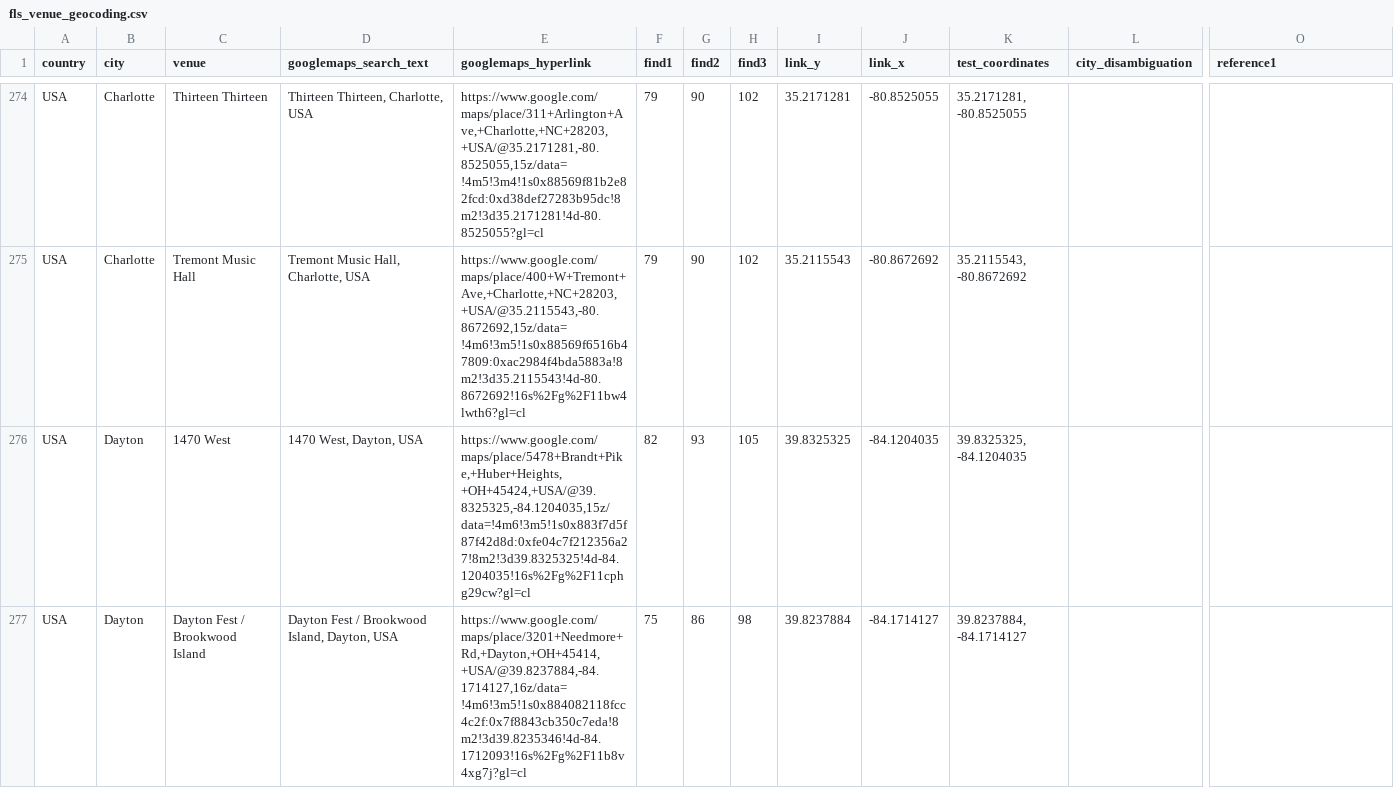
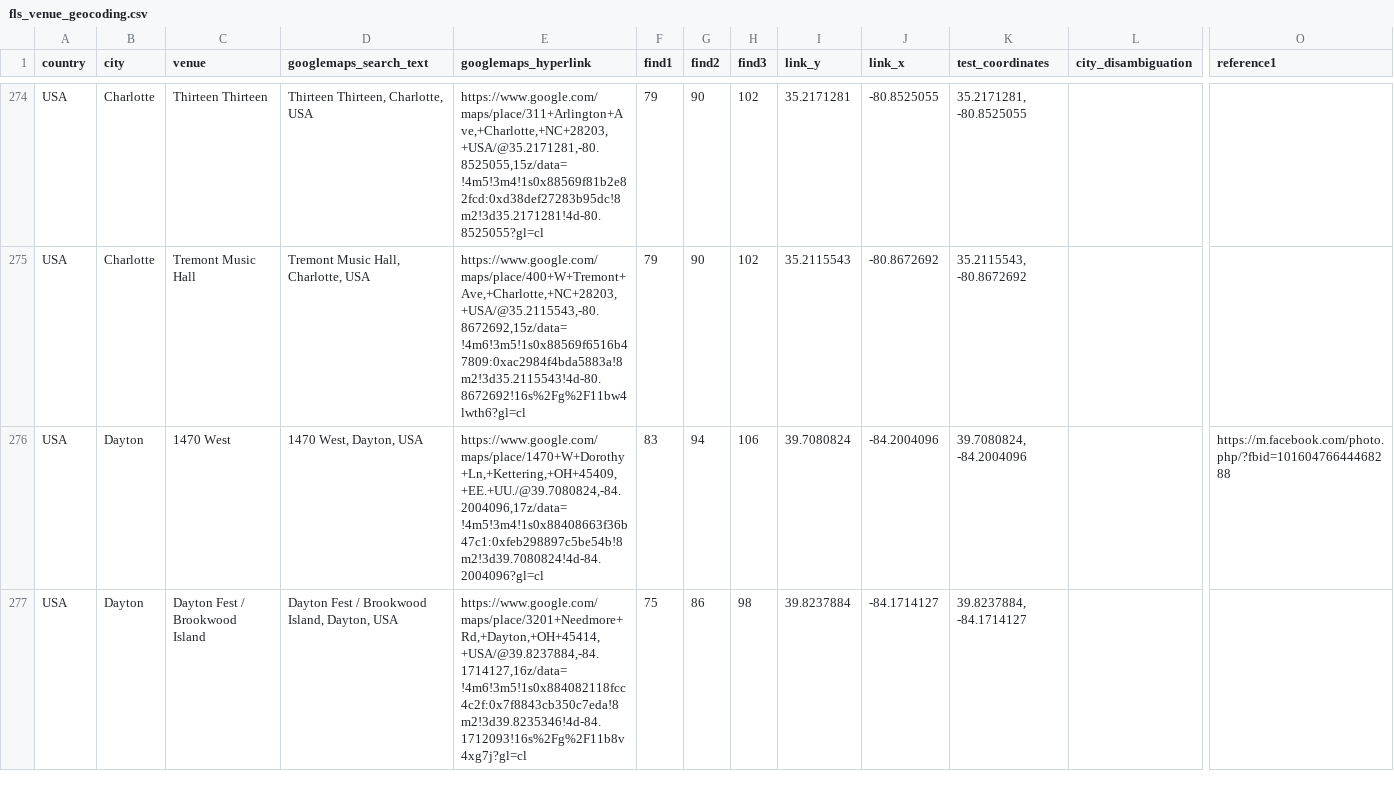
Before and after one commit to alexmitrani/Repeatr, a CSV file: inst/extdata/fls_venue_geocoding.csv, drawn as a sheet; only a part is shown, gaps mark what is left out; the diff covers the shown part only; the diff names each change by its address in the sheet, - before the commit and + after, or states it on an @@ line.

Commit message:
updated coordinates

```diff
--- a/inst/extdata/fls_venue_geocoding.csv
+++ b/inst/extdata/fls_venue_geocoding.csv
-E276 (googlemaps_hyperlink): https://www.google.com/maps/place/5478+Brandt+Pike,+Huber+Heights,+OH+45424,+USA/@39.8325325,-84.1204035,15z/data=!4m6!3m5!1s0x883f7d5f87f42d8d:0xfe04c7f212356a27!8m2!3d39.8325325!4d-84.1204035!16s%2Fg%2F11cphg29cw?gl=cl
+E276 (googlemaps_hyperlink): https://www.google.com/maps/place/1470+W+Dorothy+Ln,+Kettering,+OH+45409,+EE.+UU./@39.7080824,-84.2004096,17z/data=!4m5!3m4!1s0x88408663f36b47c1:0xfeb298897c5be54b!8m2!3d39.7080824!4d-84.2004096?gl=cl
-F276 (find1): 82
+F276 (find1): 83
-G276 (find2): 93
+G276 (find2): 94
-H276 (find3): 105
+H276 (find3): 106
-I276 (link_y): 39.8325325
+I276 (link_y): 39.7080824
-J276 (link_x): -84.1204035
+J276 (link_x): -84.2004096
-K276 (test_coordinates): 39.8325325, -84.1204035
+K276 (test_coordinates): 39.7080824, -84.2004096
-O276 (reference1): (empty)
+O276 (reference1): https://m.facebook.com/photo.php/?fbid=10160476644468288
```
Also changed, not shown: 18 edited cells elsewhere in this file.
